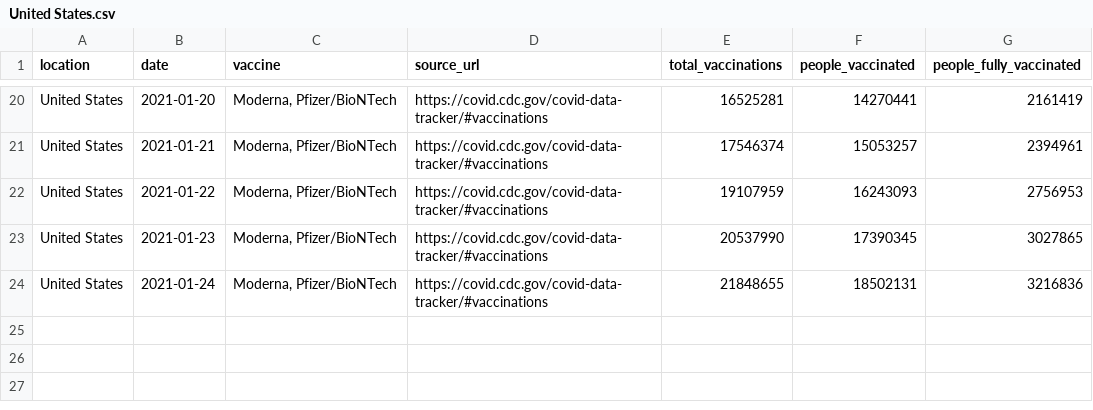
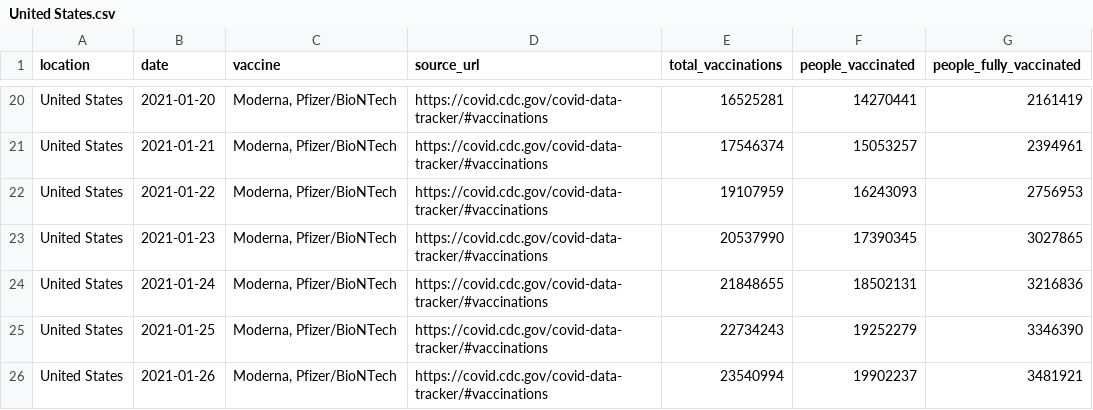
Before and after one commit to diashenrique/iris-vaccine-tracker, a CSV file: data/country_data/United States.csv, drawn as a sheet; only a part is shown, gaps mark what is left out; the diff names each change by its address in the sheet, - before the commit and + after, or states it on an @@ line.

```diff
--- a/data/country_data/United States.csv
+++ b/data/country_data/United States.csv
+row 25: United States | 2021-01-25 | Moderna, Pfizer/BioNTech | https://covid.cdc.gov/covid-data-tracker/#vaccinations | 22734243 | 19252279 | 3346390
+row 26: United States | 2021-01-26 | Moderna, Pfizer/BioNTech | https://covid.cdc.gov/covid-data-tracker/#vaccinations | 23540994 | 19902237 | 3481921
```
Also changed, not shown: data/country_data/Belgium.csv, data/country_data/Costa Rica.csv, 45 other files.
